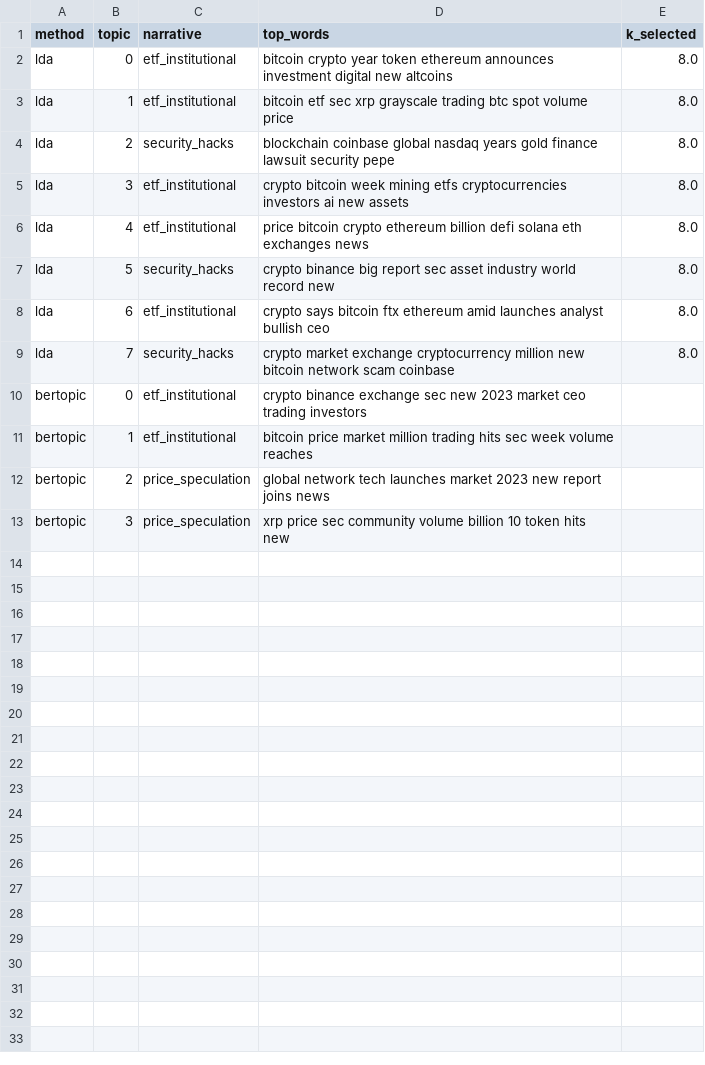
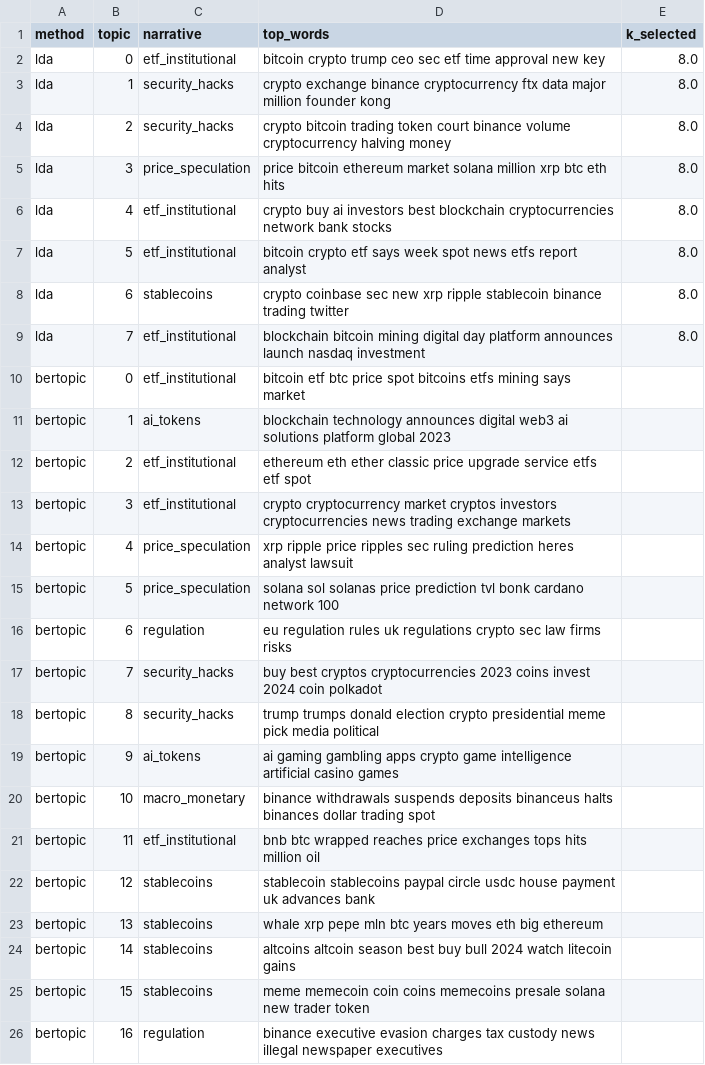
Before and after one commit to thienanpham160806-code/crypto-narrative-nlp, a CSV file: outputs/tables/narrative_topics.csv, drawn as a sheet; only a part is shown; the diff covers the shown part only.

```diff
--- a/outputs/tables/narrative_topics.csv
+++ b/outputs/tables/narrative_topics.csv
@@ -1,13 +1,26 @@
 method,topic,narrative,top_words,k_selected
-lda,0,etf_institutional,bitcoin crypto year token ethereum announces investment digital new altcoins,8.0
-lda,1,etf_institutional,bitcoin etf sec xrp grayscale trading btc spot volume price,8.0
-lda,2,security_hacks,blockchain coinbase global nasdaq years gold finance lawsuit security pepe,8.0
-lda,3,etf_institutional,crypto bitcoin week mining etfs cryptocurrencies investors ai new assets,8.0
-lda,4,etf_institutional,price bitcoin crypto ethereum billion defi solana eth exchanges news,8.0
-lda,5,security_hacks,crypto binance big report sec asset industry world record new,8.0
-lda,6,etf_institutional,crypto says bitcoin ftx ethereum amid launches analyst bullish ceo,8.0
-lda,7,security_hacks,crypto market exchange cryptocurrency million new bitcoin network scam coinbase,8.0
-bertopic,0,etf_institutional,crypto binance exchange sec new 2023 market ceo trading investors,
-bertopic,1,etf_institutional,bitcoin price market million trading hits sec week volume reaches,
-bertopic,2,price_speculation,global network tech launches market 2023 new report joins news,
-bertopic,3,price_speculation,xrp price sec community volume billion 10 token hits new,
+lda,0,etf_institutional,bitcoin crypto trump ceo sec etf time approval new key,8.0
+lda,1,security_hacks,crypto exchange binance cryptocurrency ftx data major million founder kong,8.0
+lda,2,security_hacks,crypto bitcoin trading token court binance volume cryptocurrency halving money,8.0
+lda,3,price_speculation,price bitcoin ethereum market solana million xrp btc eth hits,8.0
+lda,4,etf_institutional,crypto buy ai investors best blockchain cryptocurrencies network bank stocks,8.0
+lda,5,etf_institutional,bitcoin crypto etf says week spot news etfs report analyst,8.0
+lda,6,stablecoins,crypto coinbase sec new xrp ripple stablecoin binance trading twitter,8.0
+lda,7,etf_institutional,blockchain bitcoin mining digital day platform announces launch nasdaq investment,8.0
+bertopic,0,etf_institutional,bitcoin etf btc price spot bitcoins etfs mining says market,
+bertopic,1,ai_tokens,blockchain technology announces digital web3 ai solutions platform global 2023,
+bertopic,2,etf_institutional,ethereum eth ether classic price upgrade service etfs etf spot,
+bertopic,3,etf_institutional,crypto cryptocurrency market cryptos investors cryptocurrencies news trading exchange markets,
+bertopic,4,price_speculation,xrp ripple price ripples sec ruling prediction heres analyst lawsuit,
+bertopic,5,price_speculation,solana sol solanas price prediction tvl bonk cardano network 100,
+bertopic,6,regulation,eu regulation rules uk regulations crypto sec law firms risks,
+bertopic,7,security_hacks,buy best cryptos cryptocurrencies 2023 coins invest 2024 coin polkadot,
+bertopic,8,security_hacks,trump trumps donald election crypto presidential meme pick media political,
+bertopic,9,ai_tokens,ai gaming gambling apps crypto game intelligence artificial casino games,
+bertopic,10,macro_monetary,binance withdrawals suspends deposits binanceus halts binances dollar trading spot,
+bertopic,11,etf_institutional,bnb btc wrapped reaches price exchanges tops hits million oil,
+bertopic,12,stablecoins,stablecoin stablecoins paypal circle usdc house payment uk advances bank,
+bertopic,13,stablecoins,whale xrp pepe mln btc years moves eth big ethereum,
+bertopic,14,stablecoins,altcoins altcoin season best buy bull 2024 watch litecoin gains,
+bertopic,15,stablecoins,meme memecoin coin coins memecoins presale solana new trader token,
+bertopic,16,regulation,binance executive evasion charges tax custody news illegal newspaper executives,
```
Also changed, not shown: 19 added rows elsewhere in this file, outputs/tables/corpus_stats.csv, outputs/tables/narrative_taxonomy.csv, 11 other files.
